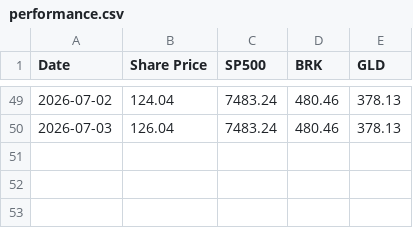
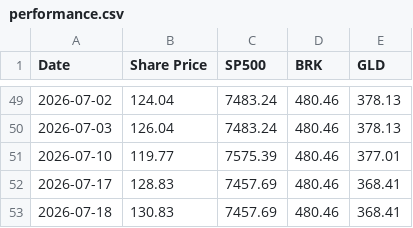
Before and after one commit to yitaotang40-svg/ovalfund-site, a CSV file: data/performance.csv, drawn as a sheet; only a part is shown, gaps mark what is left out.

Commit message:
Update fund share price for 2026-07-18

```diff
--- a/data/performance.csv
+++ b/data/performance.csv
@@ -50 +50,4 @@ Date,Share Price,SP500,BRK,GLD
 2026-07-03,126.04,7483.24,480.46,378.13
+2026-07-10,119.77,7575.39,480.46,377.01
+2026-07-17,128.83,7457.69,480.46,368.41
+2026-07-18,130.83,7457.69,480.46,368.41
```
